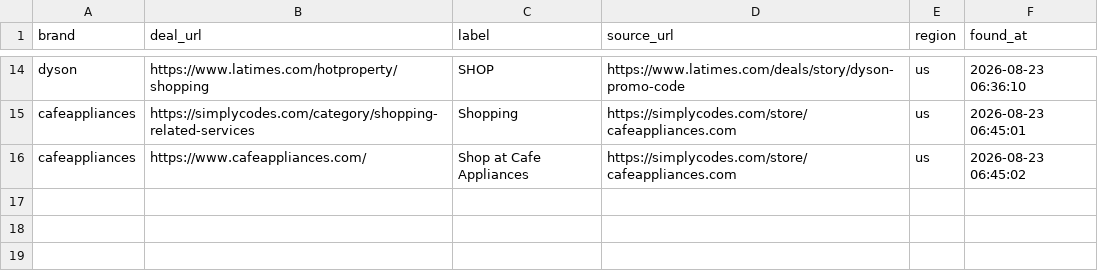
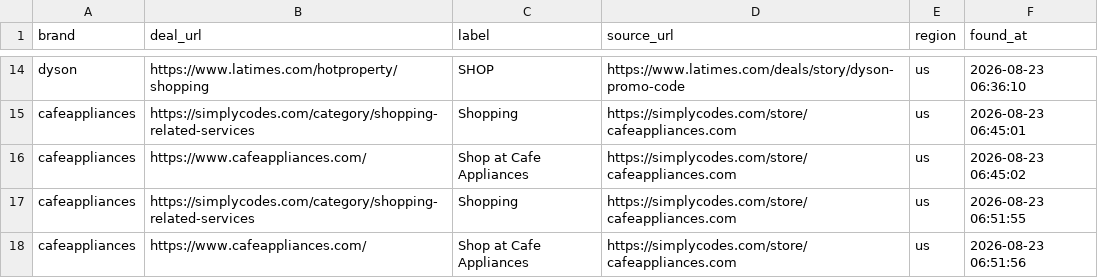
Before and after one commit to farrukhan11/couponScrapper, a CSV file: deals.csv, drawn as a sheet; only a part is shown, gaps mark what is left out.

```diff
--- a/deals.csv
+++ b/deals.csv
@@ -16 +16,3 @@ cafeappliances,https://simplycodes.com/category/shopping-related-services,Shoppi
 cafeappliances,https://www.cafeappliances.com/,Shop at Cafe Appliances,https://simplycodes.com/store/cafeappliances.com,us,2026-08-23 06:45:02
+cafeappliances,https://simplycodes.com/category/shopping-related-services,Shopping,https://simplycodes.com/store/cafeappliances.com,us,2026-08-23 06:51:55
+cafeappliances,https://www.cafeappliances.com/,Shop at Cafe Appliances,https://simplycodes.com/store/cafeappliances.com,us,2026-08-23 06:51:56
```
Also changed, not shown: results.csv, 9 other files.
